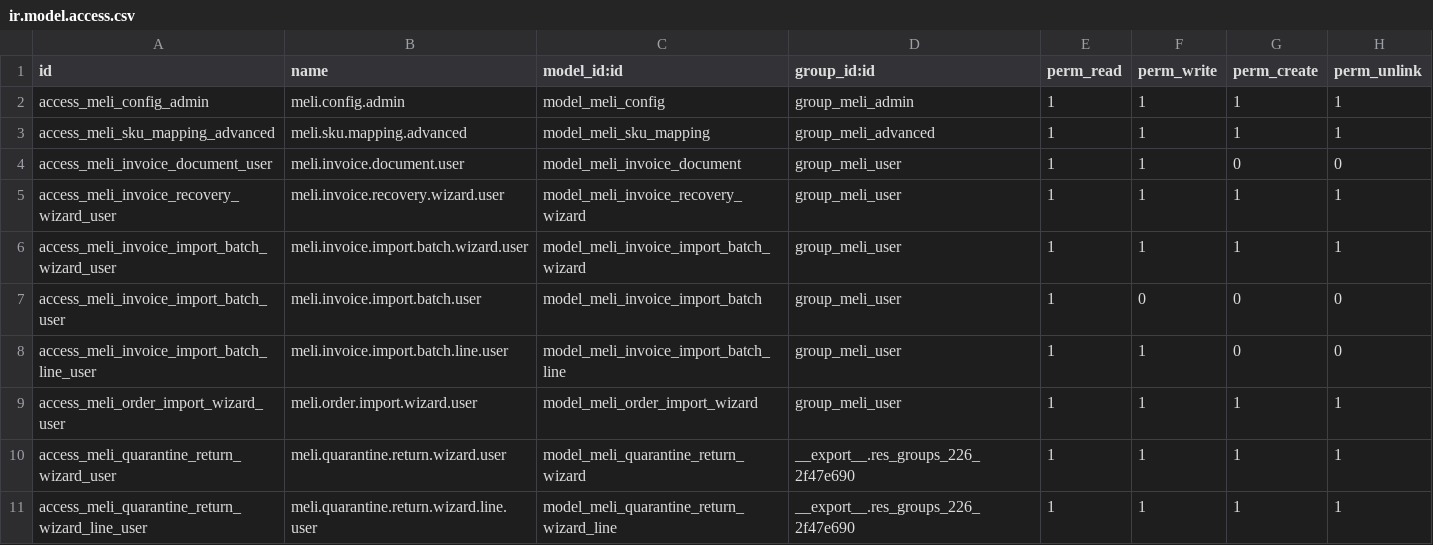
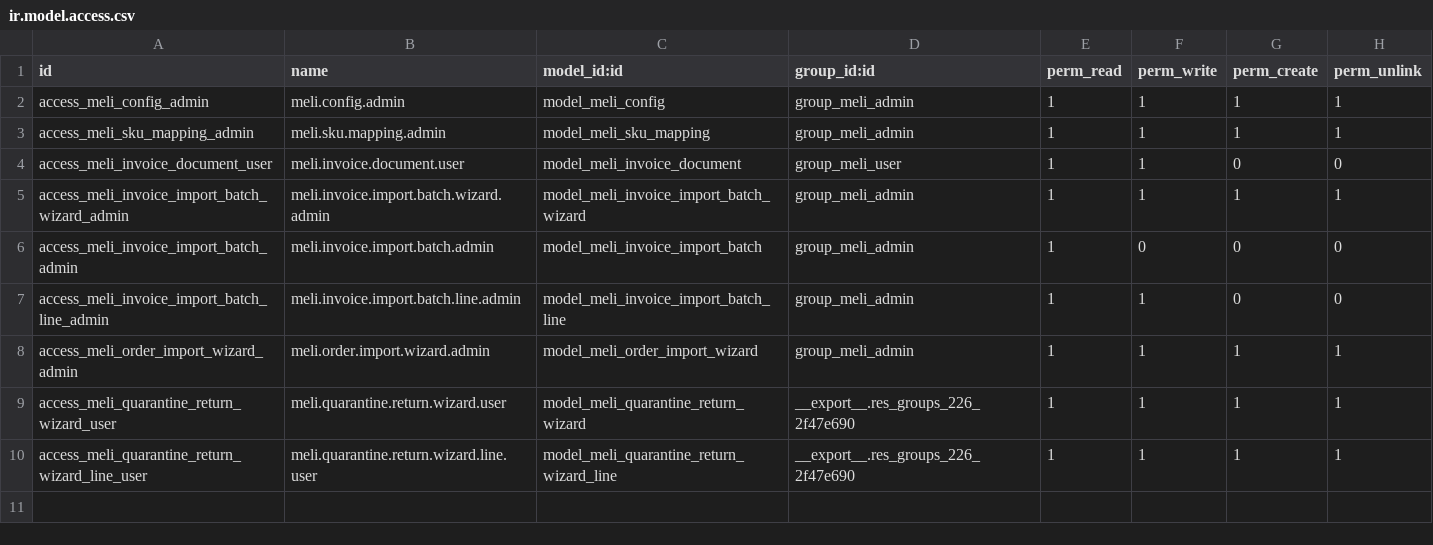
Before and after one commit to ougc27/xe-seguridad, a CSV file: xe_meli_connector/security/ir.model.access.csv, drawn as a sheet.

Commit message:
feat(xe_meli_connector): partial refund via DESCUENTO, total cancel without shipment, admin-only perms
- Partial refund (partially_refunded) always uses the DESCUENTO product, never nets inventory/invoiced qty
- Monterrey XE2 total cancellation without a validated transfer: cancels the picking, forces qty_delivered, invoice+credit note
- Import Order/SKU/Excel menus restricted to Administrator; removed the Rescatar Facturas wizard
- Complete es.po translations
- Add xe_fifo_payment_reconcile module

```diff
--- a/xe_meli_connector/security/ir.model.access.csv
+++ b/xe_meli_connector/security/ir.model.access.csv
@@ -2,9 +2,8 @@ id,name,model_id:id,group_id:id,perm_read,perm_write,perm_create,perm_unlink
 access_meli_config_admin,meli.config.admin,model_meli_config,group_meli_admin,1,1,1,1
-access_meli_sku_mapping_advanced,meli.sku.mapping.advanced,model_meli_sku_mapping,group_meli_advanced,1,1,1,1
+access_meli_sku_mapping_admin,meli.sku.mapping.admin,model_meli_sku_mapping,group_meli_admin,1,1,1,1
 access_meli_invoice_document_user,meli.invoice.document.user,model_meli_invoice_document,group_meli_user,1,1,0,0
-access_meli_invoice_recovery_wizard_user,meli.invoice.recovery.wizard.user,model_meli_invoice_recovery_wizard,group_meli_user,1,1,1,1
-access_meli_invoice_import_batch_wizard_user,meli.invoice.import.batch.wizard.user,model_meli_invoice_import_batch_wizard,group_meli_user,1,1,1,1
-access_meli_invoice_import_batch_user,meli.invoice.import.batch.user,model_meli_invoice_import_batch,group_meli_user,1,0,0,0
-access_meli_invoice_import_batch_line_user,meli.invoice.import.batch.line.user,model_meli_invoice_import_batch_line,group_meli_user,1,1,0,0
-access_meli_order_import_wizard_user,meli.order.import.wizard.user,model_meli_order_import_wizard,group_meli_user,1,1,1,1
+access_meli_invoice_import_batch_wizard_admin,meli.invoice.import.batch.wizard.admin,model_meli_invoice_import_batch_wizard,group_meli_admin,1,1,1,1
+access_meli_invoice_import_batch_admin,meli.invoice.import.batch.admin,model_meli_invoice_import_batch,group_meli_admin,1,0,0,0
+access_meli_invoice_import_batch_line_admin,meli.invoice.import.batch.line.admin,model_meli_invoice_import_batch_line,group_meli_admin,1,1,0,0
+access_meli_order_import_wizard_admin,meli.order.import.wizard.admin,model_meli_order_import_wizard,group_meli_admin,1,1,1,1
 access_meli_quarantine_return_wizard_user,meli.quarantine.return.wizard.user,model_meli_quarantine_return_wizard,__export__.res_groups_226_2f47e690,1,1,1,1
```
Also changed, not shown: 31 other files.
